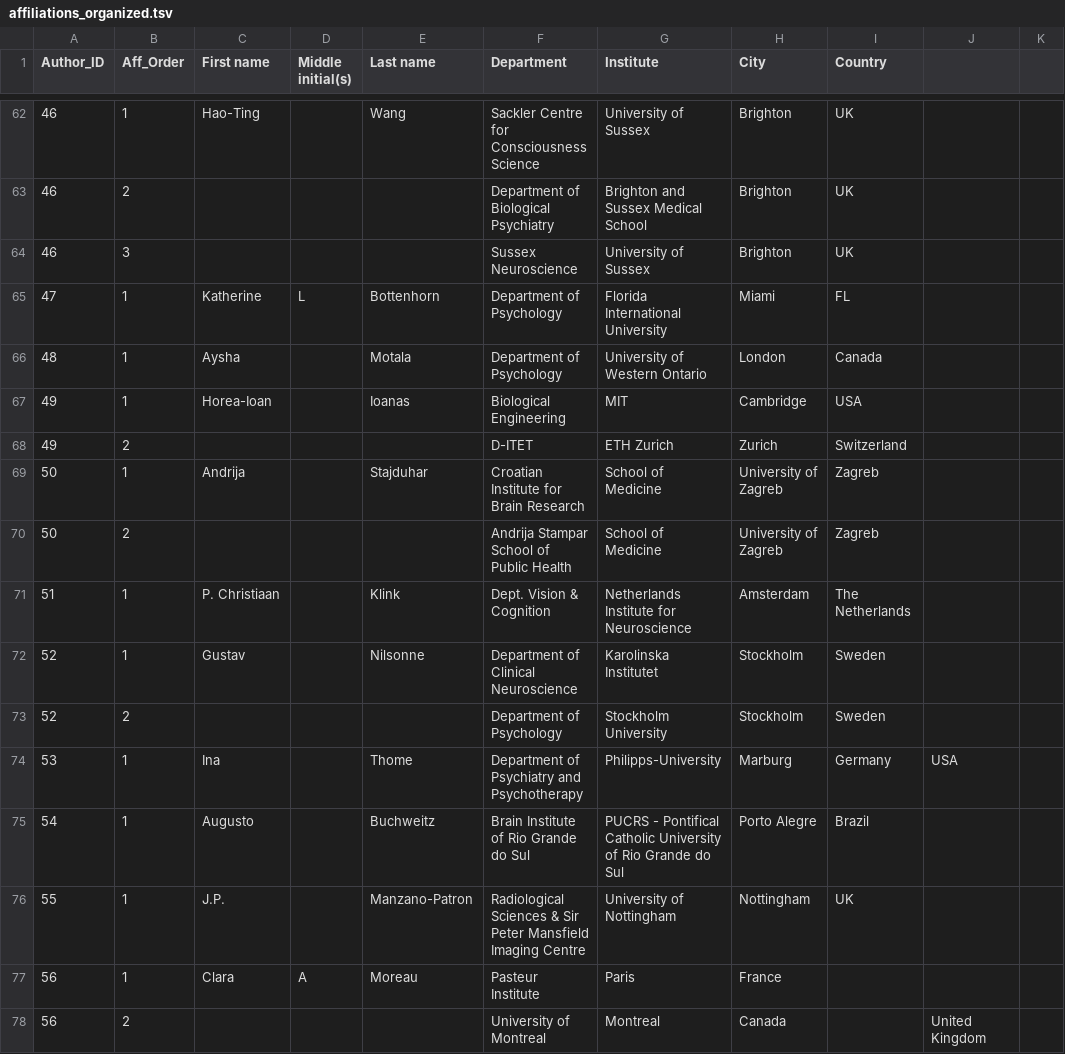
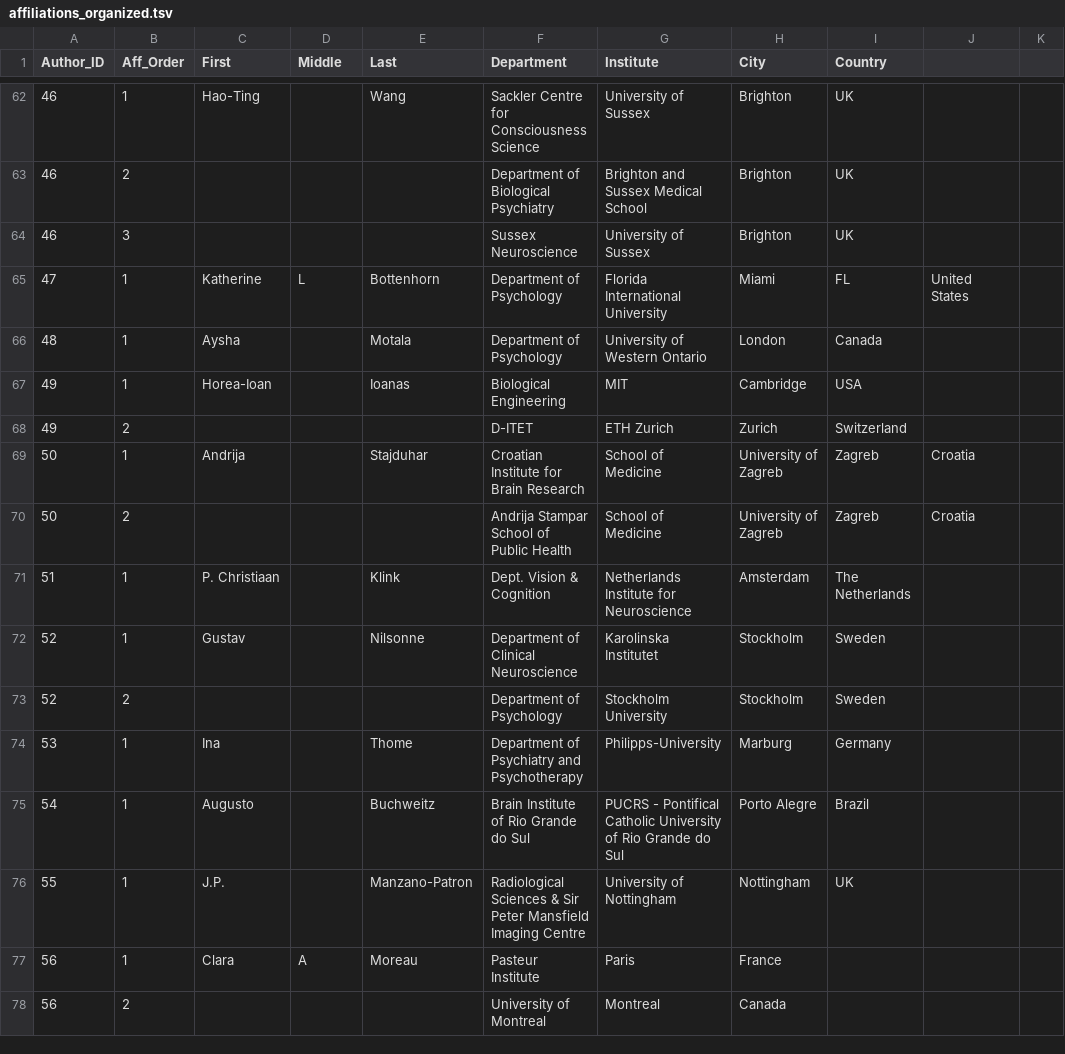
Before and after one commit to brainhackorg/brainhack_jupyter_book, a TSV file: data/affiliations_organized.tsv, drawn as a sheet; only a part is shown, gaps mark what is left out; the diff covers the shown part only; the diff names each change by its address in the sheet, - before the commit and + after, or states it on an @@ line.

```diff
--- a/data/affiliations_organized.tsv
+++ b/data/affiliations_organized.tsv
-C1: First name
+C1: First
-D1: Middle initial(s)
+D1: Middle
-E1: Last name
+E1: Last
-J65: (empty)
+J65: United States
-J69:J70: (empty)
+J69:J70: Croatia
-J74: USA
+J74: (empty)
-J78: United Kingdom
+J78: (empty)
```
Also changed, not shown: 82 edited cells elsewhere in this file, 2 other files.
